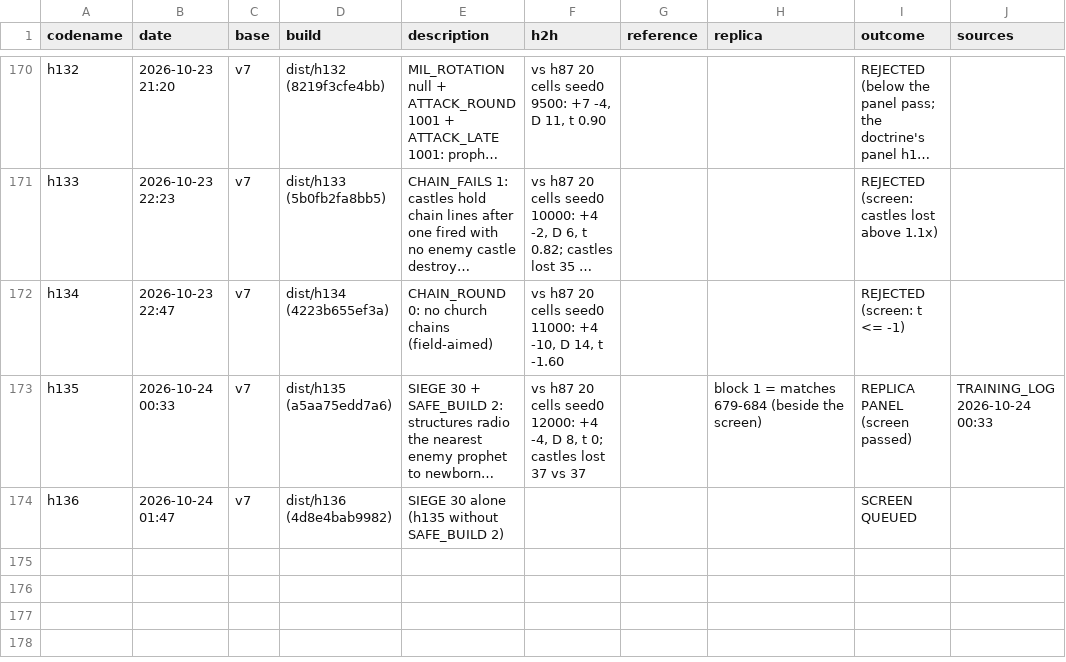
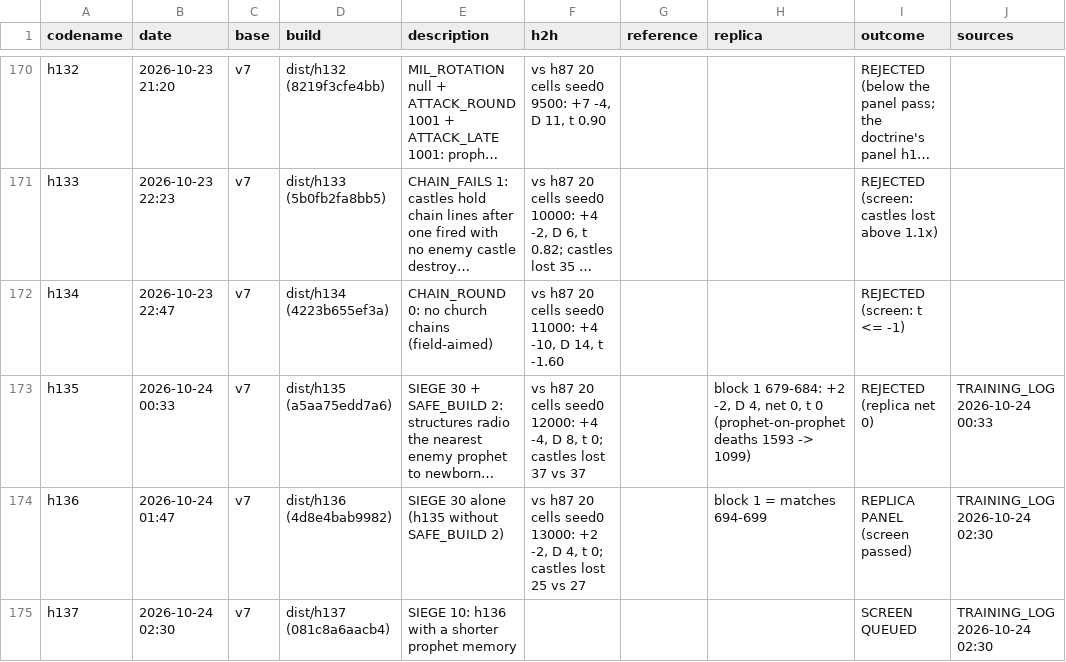
Before and after one commit to terryvanbelle/battlecode19-vibe, a CSV file: progress/attempts.csv, drawn as a sheet; only a part is shown, gaps mark what is left out; long unchanged cells end in …; the diff names each change by its address in the sheet, - before the commit and + after, or states it on an @@ line.

```diff
--- a/progress/attempts.csv
+++ b/progress/attempts.csv
-H173 (replica): block 1 = matches 679-684 (beside the screen)
+H173 (replica): block 1 679-684: +2 -2, D 4, net 0, t 0 (prophet-on-prophet deaths 1593 -> 1099)
-I173 (outcome): REPLICA PANEL (screen passed)
+I173 (outcome): REJECTED (replica net 0)
-F174 (h2h): (empty)
+F174 (h2h): vs h87 20 cells seed0 13000: +2 -2, D 4, t 0; castles lost 25 vs 27
-H174 (replica): (empty)
+H174 (replica): block 1 = matches 694-699
-I174 (outcome): SCREEN QUEUED
+I174 (outcome): REPLICA PANEL (screen passed)
-J174 (sources): (empty)
+J174 (sources): TRAINING_LOG 2026-10-24 02:30
+row 175: h137 | 2026-10-24 02:30 | v7 | dist/h137 (081c8a6aacb4) | SIEGE 10: h136 with a shorter prophet memory |  |  |  | SCREEN QUEUED | TRAINING_LOG 2026-10-24 02:30
```
Also changed, not shown: tools/progress/submissions.tsv, 3 other files.
